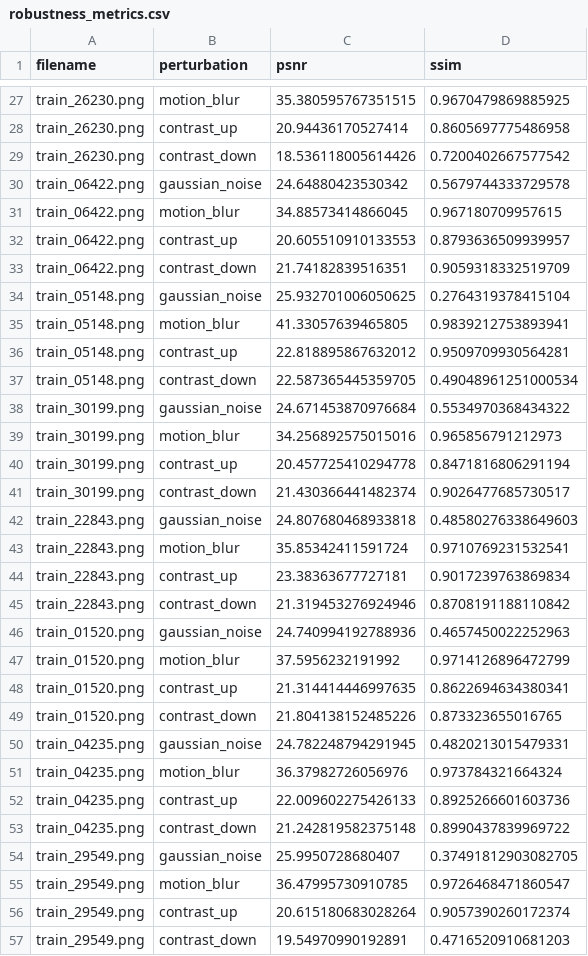
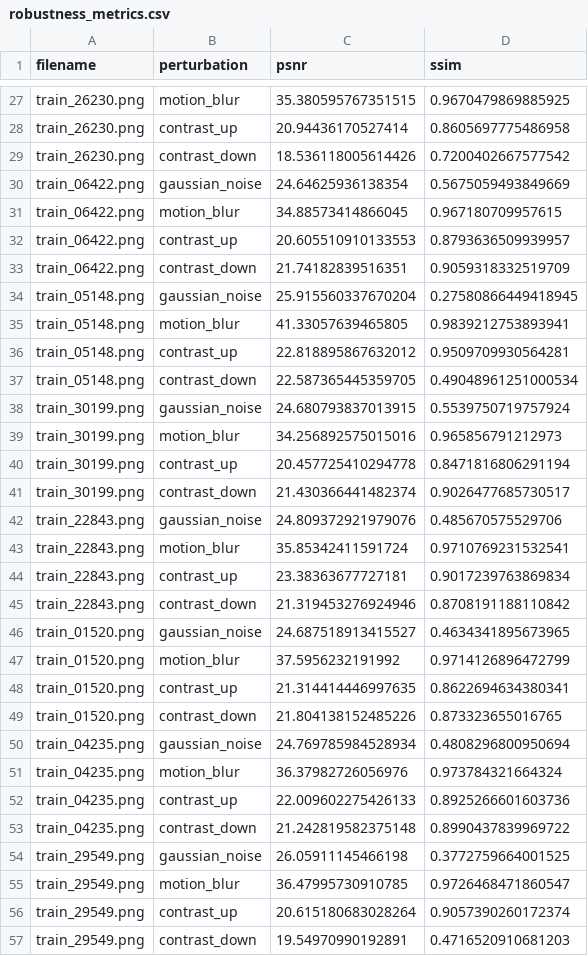
Before and after one commit to shrijacked/dl, a CSV file: analysis_outputs/tables/robustness_metrics.csv, drawn as a sheet; only a part is shown, gaps mark what is left out; the diff covers the shown part only.

```diff
--- a/analysis_outputs/tables/robustness_metrics.csv
+++ b/analysis_outputs/tables/robustness_metrics.csv
@@ -29,3 +29,3 @@ train_26230.png,contrast_up,20.94436170527414,0.8605697775486958
 train_26230.png,contrast_down,18.536118005614426,0.7200402667577542
-train_06422.png,gaussian_noise,24.64880423530342,0.5679744333729578
+train_06422.png,gaussian_noise,24.64625936138354,0.5675059493849669
 train_06422.png,motion_blur,34.88573414866045,0.967180709957615
@@ -33,3 +33,3 @@ train_06422.png,contrast_up,20.605510910133553,0.8793636509939957
 train_06422.png,contrast_down,21.74182839516351,0.9059318332519709
-train_05148.png,gaussian_noise,25.932701006050625,0.2764319378415104
+train_05148.png,gaussian_noise,25.915560337670204,0.27580866449418945
 train_05148.png,motion_blur,41.33057639465805,0.9839212753893941
@@ -37,3 +37,3 @@ train_05148.png,contrast_up,22.818895867632012,0.9509709930564281
 train_05148.png,contrast_down,22.587365445359705,0.49048961251000534
-train_30199.png,gaussian_noise,24.671453870976684,0.5534970368434322
+train_30199.png,gaussian_noise,24.680793837013915,0.5539750719757924
 train_30199.png,motion_blur,34.256892575015016,0.965856791212973
@@ -41,3 +41,3 @@ train_30199.png,contrast_up,20.457725410294778,0.8471816806291194
 train_30199.png,contrast_down,21.430366441482374,0.9026477685730517
-train_22843.png,gaussian_noise,24.807680468933818,0.48580276338649603
+train_22843.png,gaussian_noise,24.809372921979076,0.485670575529706
 train_22843.png,motion_blur,35.85342411591724,0.9710769231532541
@@ -45,3 +45,3 @@ train_22843.png,contrast_up,23.38363677727181,0.9017239763869834
 train_22843.png,contrast_down,21.319453276924946,0.8708191188110842
-train_01520.png,gaussian_noise,24.740994192788936,0.4657450022252963
+train_01520.png,gaussian_noise,24.687518913415527,0.4634341895673965
 train_01520.png,motion_blur,37.5956232191992,0.9714126896472799
@@ -49,3 +49,3 @@ train_01520.png,contrast_up,21.314414446997635,0.8622694634380341
 train_01520.png,contrast_down,21.804138152485226,0.873323655016765
-train_04235.png,gaussian_noise,24.782248794291945,0.4820213015479331
+train_04235.png,gaussian_noise,24.769785984528934,0.4808296800950694
 train_04235.png,motion_blur,36.37982726056976,0.973784321664324
@@ -53,3 +53,3 @@ train_04235.png,contrast_up,22.009602275426133,0.8925266601603736
 train_04235.png,contrast_down,21.242819582375148,0.8990437839969722
-train_29549.png,gaussian_noise,25.9950728680407,0.37491812903082705
+train_29549.png,gaussian_noise,26.05911145466198,0.3772759664001525
 train_29549.png,motion_blur,36.47995730910785,0.9726468471860547
```
Also changed, not shown: 18 edited cells elsewhere in this file, 19 other files.
